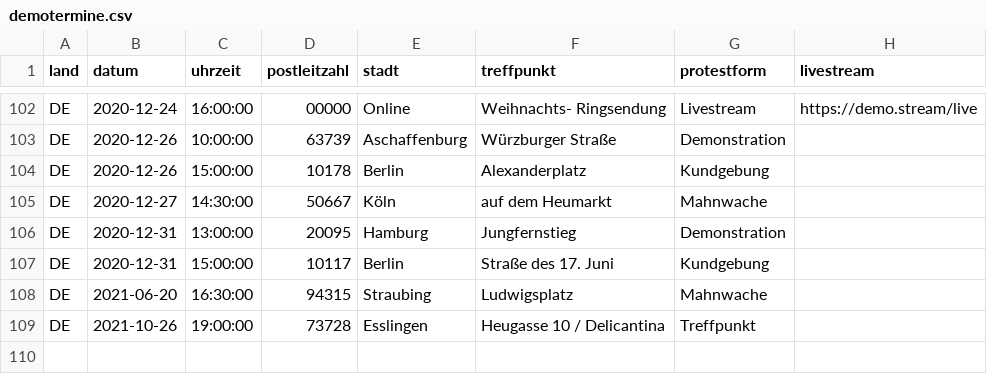
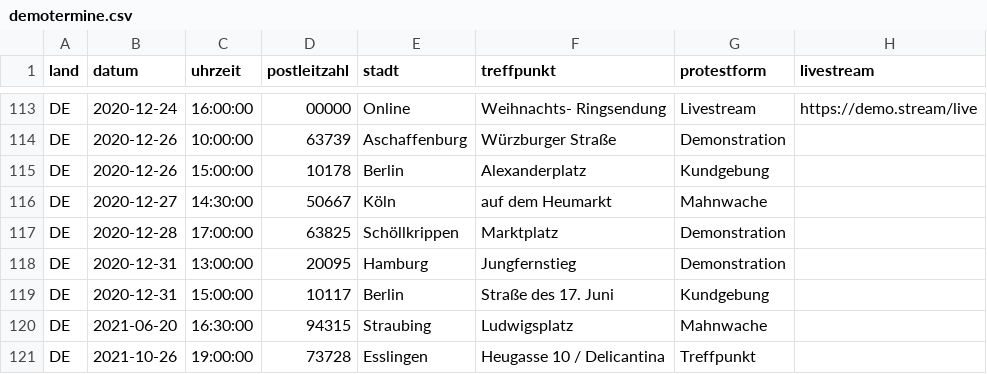
Before and after one commit to anonymous-tld/m.terminkalender.top, a CSV file: _data/demotermine.csv, drawn as a sheet; only a part is shown, gaps mark what is left out; the diff covers the shown part only.

```diff
--- a/_data/demotermine.csv
+++ b/_data/demotermine.csv
@@ -105,2 +116,3 @@ DE,2020-12-26,15:00:00,10178,Berlin,Alexanderplatz,Kundgebung,
 DE,2020-12-27,14:30:00,50667,Köln,auf dem Heumarkt,Mahnwache,
+DE,2020-12-28,17:00:00,63825,Schöllkrippen,Marktplatz,Demonstration,
 DE,2020-12-31,13:00:00,20095,Hamburg,Jungfernstieg,Demonstration,
```
Also changed, not shown: 11 added rows elsewhere in this file.
